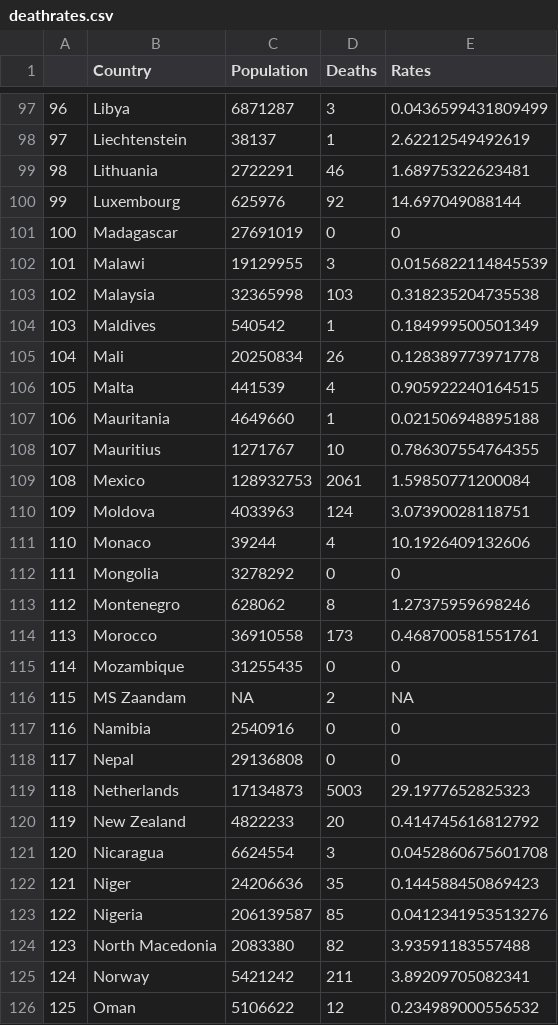
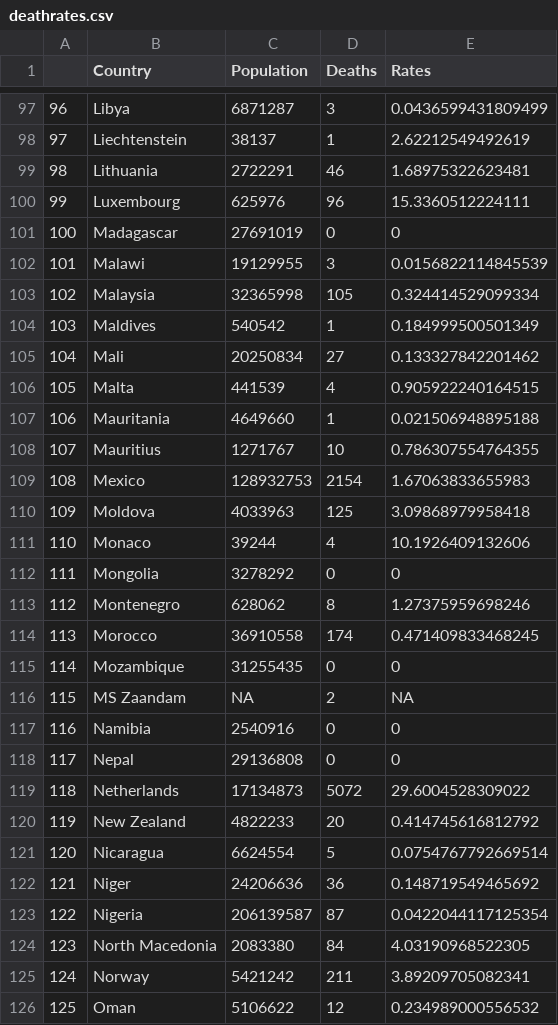
Before and after one commit to enadol/covid, a CSV file: deathrates.csv, drawn as a sheet; only a part is shown, gaps mark what is left out; the diff covers the shown part only.

Commit message:
modified:   confirmedrates.csv 	modified:   deathrates.csv

```diff
--- a/deathrates.csv
+++ b/deathrates.csv
@@ -99,8 +99,8 @@
 "98","Lithuania",2722291,46,1.68975322623481
-"99","Luxembourg",625976,92,14.697049088144
+"99","Luxembourg",625976,96,15.3360512224111
 "100","Madagascar",27691019,0,0
 "101","Malawi",19129955,3,0.0156822114845539
-"102","Malaysia",32365998,103,0.318235204735538
+"102","Malaysia",32365998,105,0.324414529099334
 "103","Maldives",540542,1,0.184999500501349
-"104","Mali",20250834,26,0.128389773971778
+"104","Mali",20250834,27,0.133327842201462
 "105","Malta",441539,4,0.905922240164515
@@ -108,4 +108,4 @@
 "107","Mauritius",1271767,10,0.786307554764355
-"108","Mexico",128932753,2061,1.59850771200084
-"109","Moldova",4033963,124,3.07390028118751
+"108","Mexico",128932753,2154,1.67063833655983
+"109","Moldova",4033963,125,3.09868979958418
 "110","Monaco",39244,4,10.1926409132606
@@ -113,3 +113,3 @@
 "112","Montenegro",628062,8,1.27375959698246
-"113","Morocco",36910558,173,0.468700581551761
+"113","Morocco",36910558,174,0.471409833468245
 "114","Mozambique",31255435,0,0
@@ -118,8 +118,8 @@
 "117","Nepal",29136808,0,0
-"118","Netherlands",17134873,5003,29.1977652825323
+"118","Netherlands",17134873,5072,29.6004528309022
 "119","New Zealand",4822233,20,0.414745616812792
-"120","Nicaragua",6624554,3,0.0452860675601708
-"121","Niger",24206636,35,0.144588450869423
-"122","Nigeria",206139587,85,0.0412341953513276
-"123","North Macedonia",2083380,82,3.93591183557488
+"120","Nicaragua",6624554,5,0.0754767792669514
+"121","Niger",24206636,36,0.148719549465692
+"122","Nigeria",206139587,87,0.0422044117125354
+"123","North Macedonia",2083380,84,4.03190968522305
 "124","Norway",5421242,211,3.89209705082341
```
Also changed, not shown: 140 edited cells elsewhere in this file, confirmedrates.csv.
